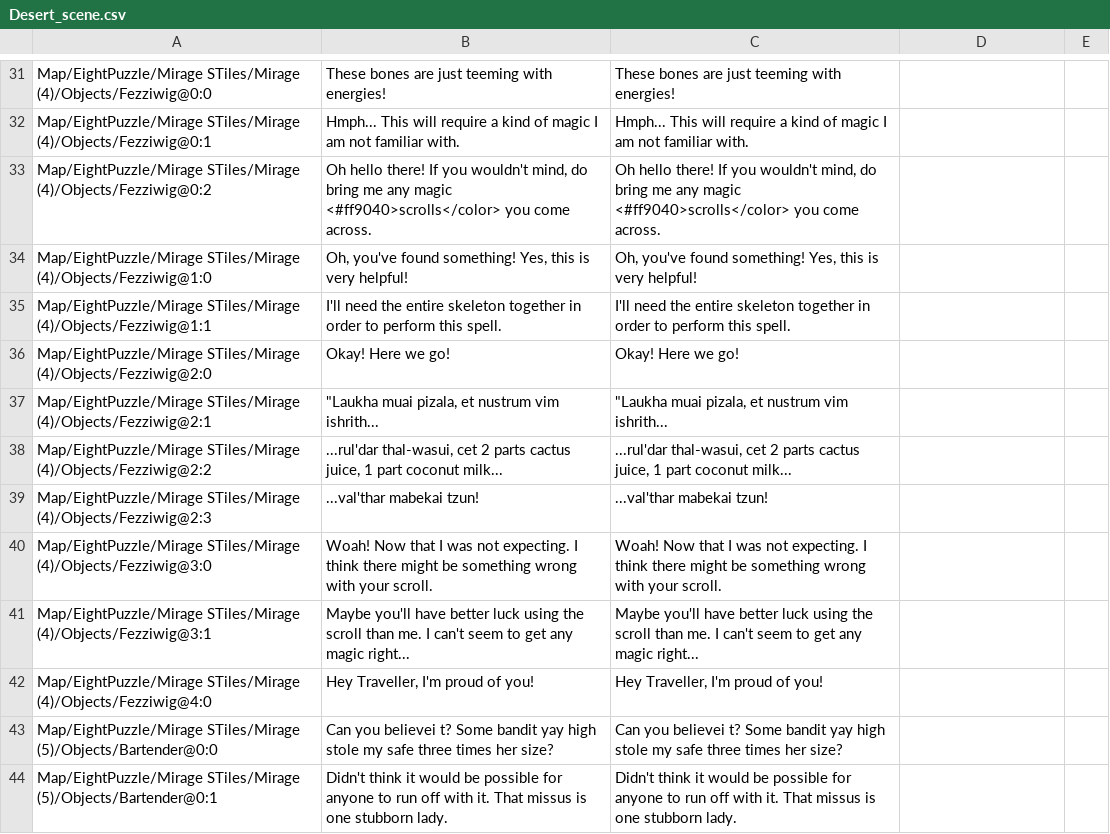
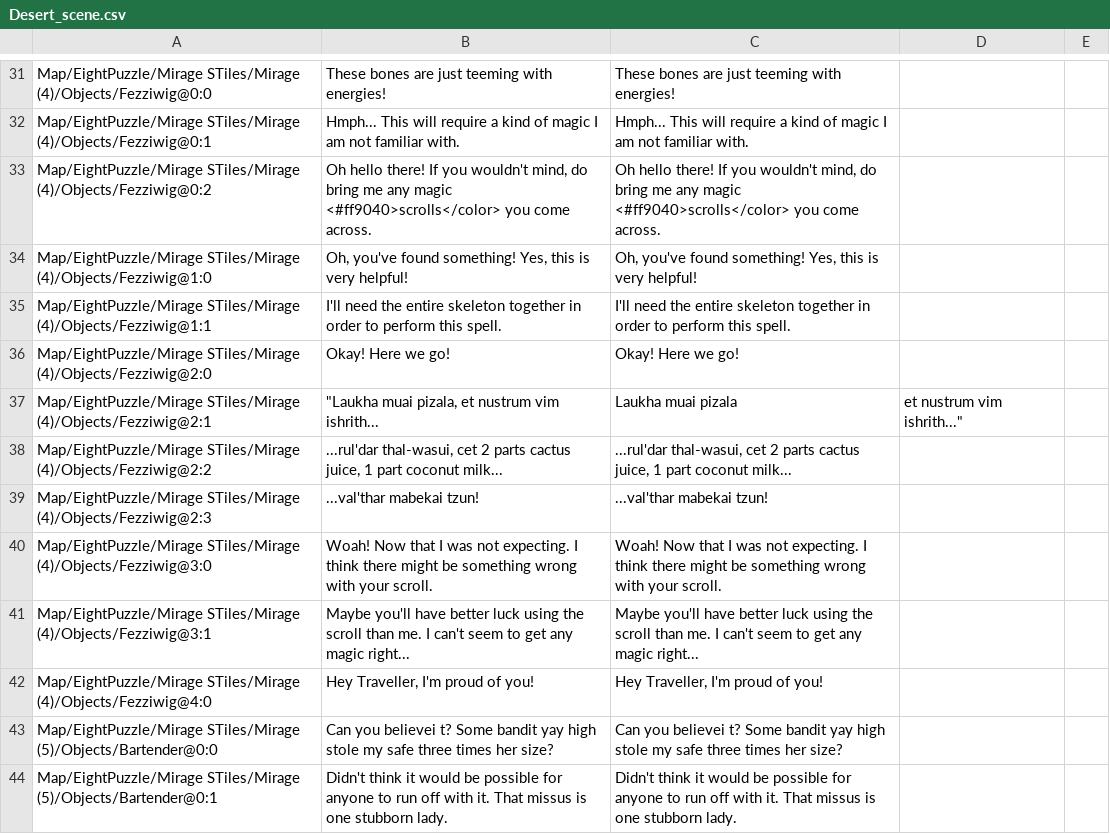
Before and after one commit to randomerz/Slider, a CSV file: Slider/Assets/StreamingAssets/Localizations/简体中文/Desert_scene.csv, drawn as a sheet; only a part is shown, gaps mark what is left out; the diff names each change by its address in the sheet, - before the commit and + after, or states it on an @@ line.

```diff
--- a/Slider/Assets/StreamingAssets/Localizations/简体中文/Desert_scene.csv
+++ b/Slider/Assets/StreamingAssets/Localizations/简体中文/Desert_scene.csv
-C37: "Laukha muai pizala, et nustrum vim ishrith...
+C37: Laukha muai pizala
-D37: (empty)
+D37: et nustrum vim ishrith..."
```
Also changed, not shown: Slider/Assets/StreamingAssets/Localizations/简体中文/Jungle_scene.csv, Slider/Assets/StreamingAssets/Localizations/简体中文/Mountain_scene.csv, 10 other files.
